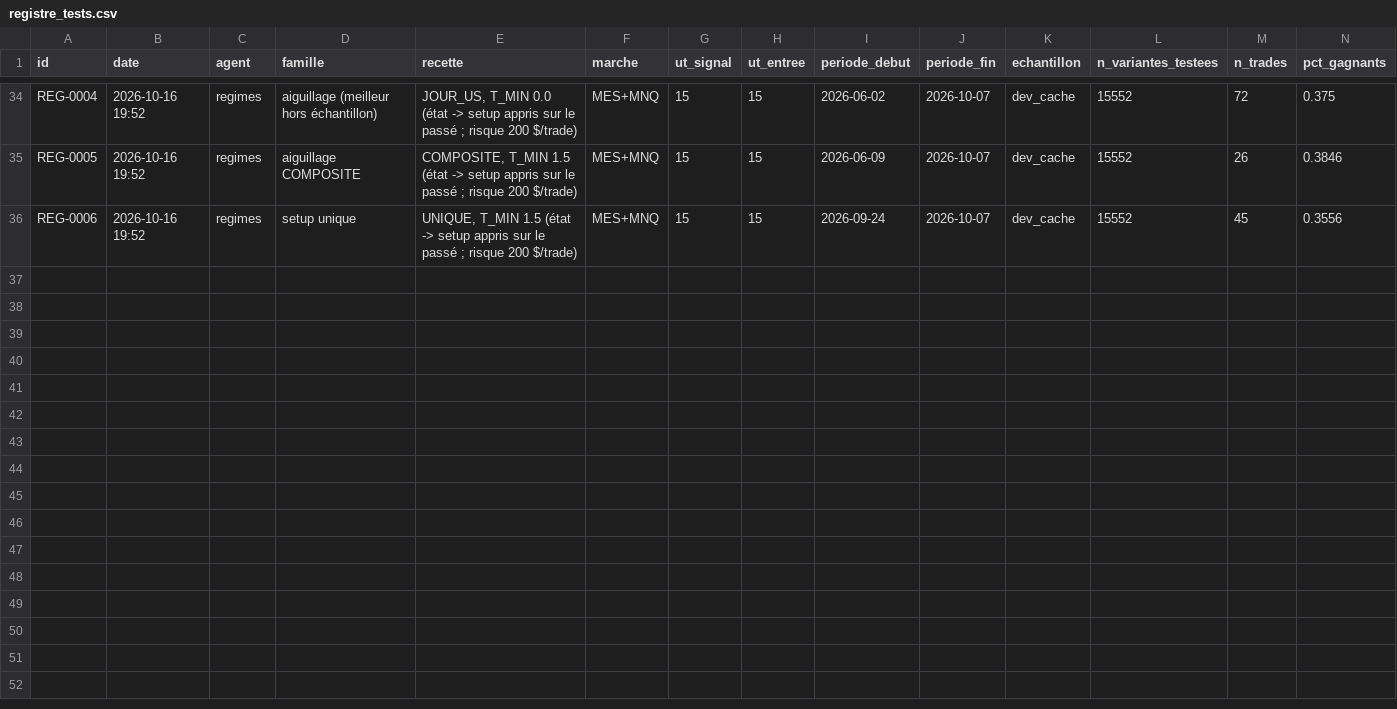
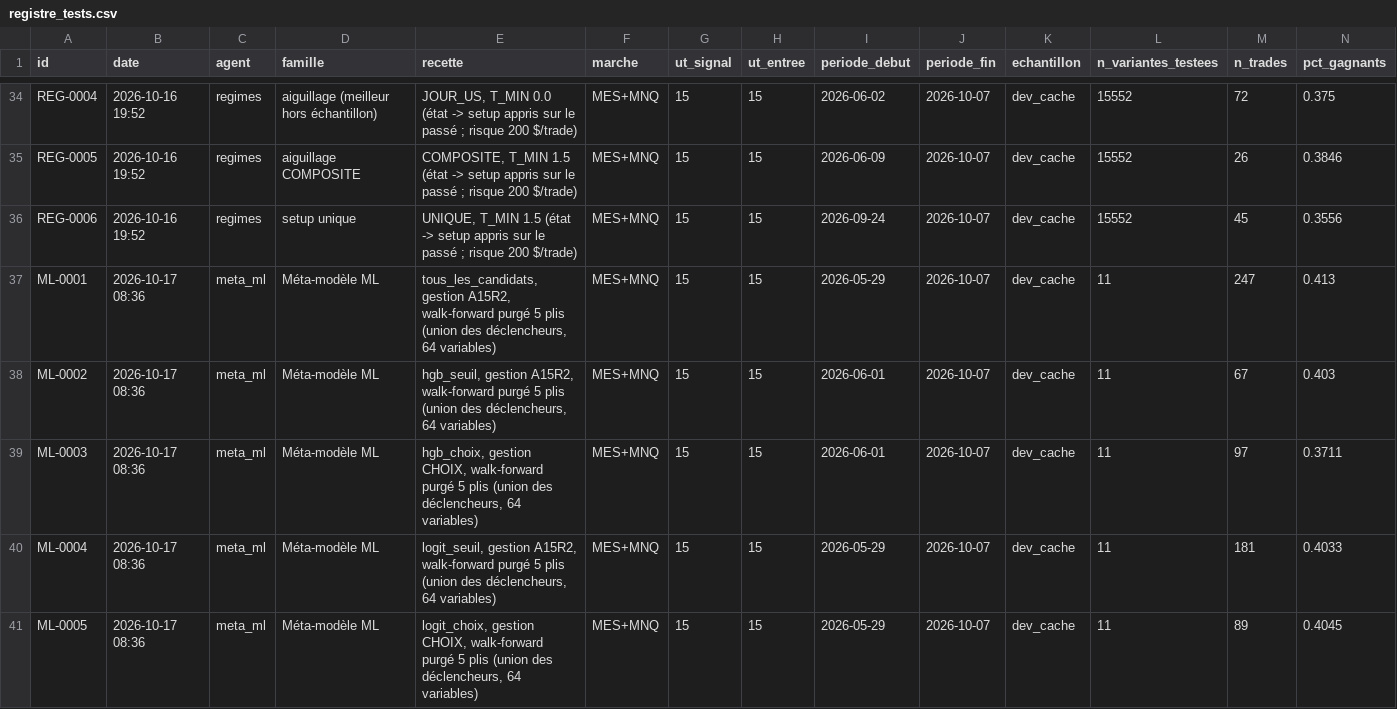
Before and after one commit to whoiamidontknow/on-va-se-le-tenter, a CSV file: Strat-Botting/registre/registre_tests.csv, drawn as a sheet; only a part is shown, gaps mark what is left out; rows hold the shown columns only; the diff names each change by its address in the sheet, - before the commit and + after, or states it on an @@ line.

```diff
--- a/Strat-Botting/registre/registre_tests.csv
+++ b/Strat-Botting/registre/registre_tests.csv
+row 37: ML-0001 | 2026-10-17 08:36 | meta_ml | Méta-modèle ML | tous_les_candidats, gestion A15R2, walk-forward purgé 5 plis (union des déclencheurs, 64 variables) | MES+MNQ | 15 | 15 | 2026-05-29 | 2026-10-07 | dev_cache | 11 | 247 | 0.413
+row 38: ML-0002 | 2026-10-17 08:36 | meta_ml | Méta-modèle ML | hgb_seuil, gestion A15R2, walk-forward purgé 5 plis (union des déclencheurs, 64 variables) | MES+MNQ | 15 | 15 | 2026-06-01 | 2026-10-07 | dev_cache | 11 | 67 | 0.403
+row 39: ML-0003 | 2026-10-17 08:36 | meta_ml | Méta-modèle ML | hgb_choix, gestion CHOIX, walk-forward purgé 5 plis (union des déclencheurs, 64 variables) | MES+MNQ | 15 | 15 | 2026-06-01 | 2026-10-07 | dev_cache | 11 | 97 | 0.3711
+row 40: ML-0004 | 2026-10-17 08:36 | meta_ml | Méta-modèle ML | logit_seuil, gestion A15R2, walk-forward purgé 5 plis (union des déclencheurs, 64 variables) | MES+MNQ | 15 | 15 | 2026-05-29 | 2026-10-07 | dev_cache | 11 | 181 | 0.4033
+row 41: ML-0005 | 2026-10-17 08:36 | meta_ml | Méta-modèle ML | logit_choix, gestion CHOIX, walk-forward purgé 5 plis (union des déclencheurs, 64 variables) | MES+MNQ | 15 | 15 | 2026-05-29 | 2026-10-07 | dev_cache | 11 | 89 | 0.4045
```
Also changed, not shown: 22 other files.
